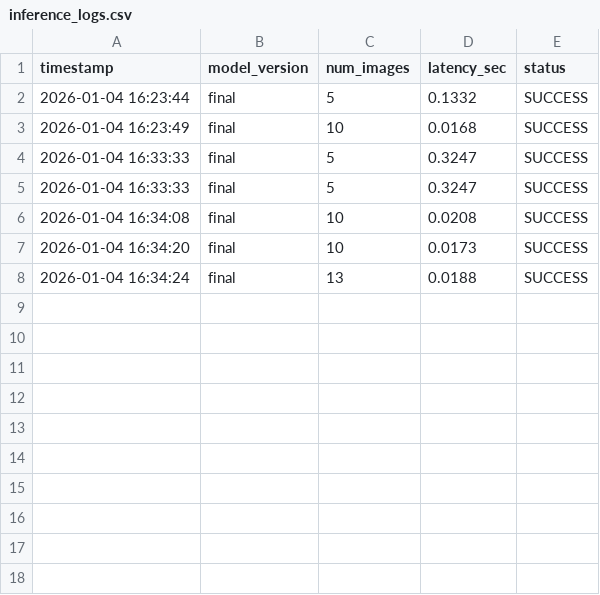
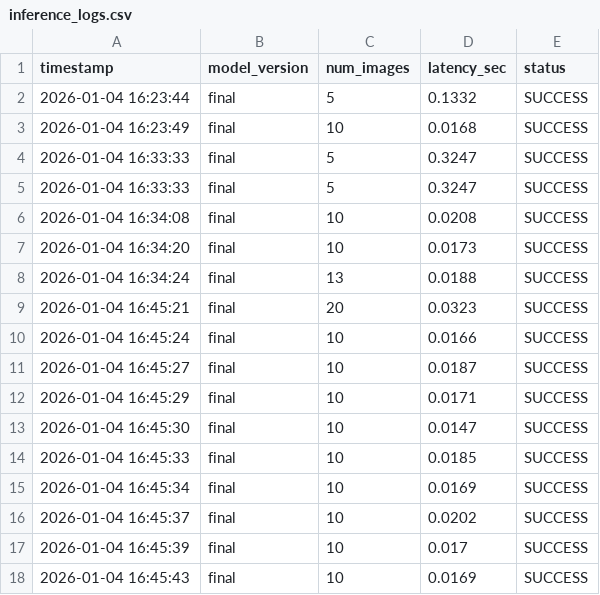
Before and after one commit to Vendhal/Gan-1-, a CSV file: outputs/logs/inference_logs.csv, drawn as a sheet.

Commit message:
"Entire project done"

```diff
--- a/outputs/logs/inference_logs.csv
+++ b/outputs/logs/inference_logs.csv
@@ -8 +8,11 @@ timestamp,model_version,num_images,latency_sec,status
 2026-01-04 16:34:24,final,13,0.0188,SUCCESS
+2026-01-04 16:45:21,final,20,0.0323,SUCCESS
+2026-01-04 16:45:24,final,10,0.0166,SUCCESS
+2026-01-04 16:45:27,final,10,0.0187,SUCCESS
+2026-01-04 16:45:29,final,10,0.0171,SUCCESS
+2026-01-04 16:45:30,final,10,0.0147,SUCCESS
+2026-01-04 16:45:33,final,10,0.0185,SUCCESS
+2026-01-04 16:45:34,final,10,0.0169,SUCCESS
+2026-01-04 16:45:37,final,10,0.0202,SUCCESS
+2026-01-04 16:45:39,final,10,0.017,SUCCESS
+2026-01-04 16:45:43,final,10,0.0169,SUCCESS
```
